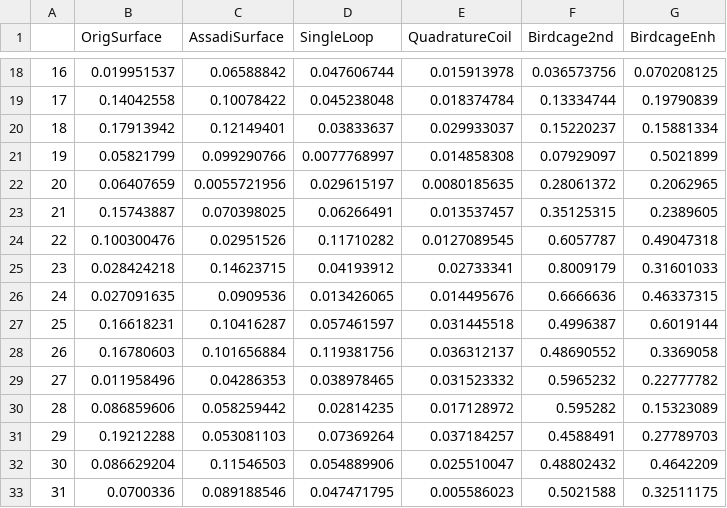
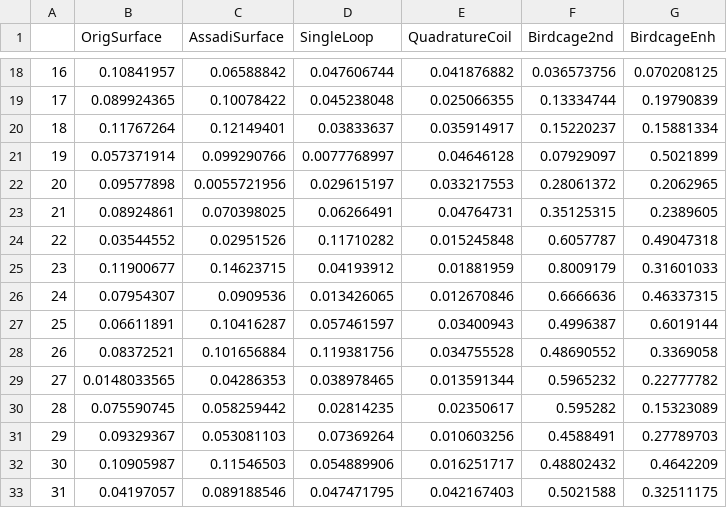
Before and after one commit to MariAlsaker/pyfigures-master, a CSV file: coil_line_data/coil_lines_2.csv, drawn as a sheet; only a part is shown, gaps mark what is left out; the diff covers the shown part only.

```diff
--- a/coil_line_data/coil_lines_2.csv
+++ b/coil_line_data/coil_lines_2.csv
@@ -18,16 +18,16 @@
-16,0.019951537,0.06588842,0.047606744,0.015913978,0.036573756,0.070208125
-17,0.14042558,0.10078422,0.045238048,0.018374784,0.13334744,0.19790839
-18,0.17913942,0.12149401,0.03833637,0.029933037,0.15220237,0.15881334
-19,0.05821799,0.099290766,0.0077768997,0.014858308,0.07929097,0.5021899
-20,0.06407659,0.0055721956,0.029615197,0.0080185635,0.28061372,0.2062965
-21,0.15743887,0.070398025,0.06266491,0.013537457,0.35125315,0.2389605
-22,0.100300476,0.02951526,0.11710282,0.0127089545,0.6057787,0.49047318
-23,0.028424218,0.14623715,0.04193912,0.02733341,0.8009179,0.31601033
-24,0.027091635,0.0909536,0.013426065,0.014495676,0.6666636,0.46337315
-25,0.16618231,0.10416287,0.057461597,0.031445518,0.4996387,0.6019144
-26,0.16780603,0.101656884,0.119381756,0.036312137,0.48690552,0.3369058
-27,0.011958496,0.04286353,0.038978465,0.031523332,0.5965232,0.22777782
-28,0.086859606,0.058259442,0.02814235,0.017128972,0.595282,0.15323089
-29,0.19212288,0.053081103,0.07369264,0.037184257,0.4588491,0.27789703
-30,0.086629204,0.11546503,0.054889906,0.025510047,0.48802432,0.4642209
-31,0.0700336,0.089188546,0.047471795,0.005586023,0.5021588,0.32511175
+16,0.10841957,0.06588842,0.047606744,0.041876882,0.036573756,0.070208125
+17,0.089924365,0.10078422,0.045238048,0.025066355,0.13334744,0.19790839
+18,0.11767264,0.12149401,0.03833637,0.035914917,0.15220237,0.15881334
+19,0.057371914,0.099290766,0.0077768997,0.04646128,0.07929097,0.5021899
+20,0.09577898,0.0055721956,0.029615197,0.033217553,0.28061372,0.2062965
+21,0.08924861,0.070398025,0.06266491,0.04764731,0.35125315,0.2389605
+22,0.03544552,0.02951526,0.11710282,0.015245848,0.6057787,0.49047318
+23,0.11900677,0.14623715,0.04193912,0.01881959,0.8009179,0.31601033
+24,0.07954307,0.0909536,0.013426065,0.012670846,0.6666636,0.46337315
+25,0.06611891,0.10416287,0.057461597,0.03400943,0.4996387,0.6019144
+26,0.08372521,0.101656884,0.119381756,0.034755528,0.48690552,0.3369058
+27,0.0148033565,0.04286353,0.038978465,0.013591344,0.5965232,0.22777782
+28,0.075590745,0.058259442,0.02814235,0.02350617,0.595282,0.15323089
+29,0.09329367,0.053081103,0.07369264,0.010603256,0.4588491,0.27789703
+30,0.10905987,0.11546503,0.054889906,0.016251717,0.48802432,0.4642209
+31,0.04197057,0.089188546,0.047471795,0.042167403,0.5021588,0.32511175
```
Also changed, not shown: 128 edited cells elsewhere in this file, coil_line_data/coil_lines_1.csv, coil_line_data/coil_lines_3.csv, 19 other files.
